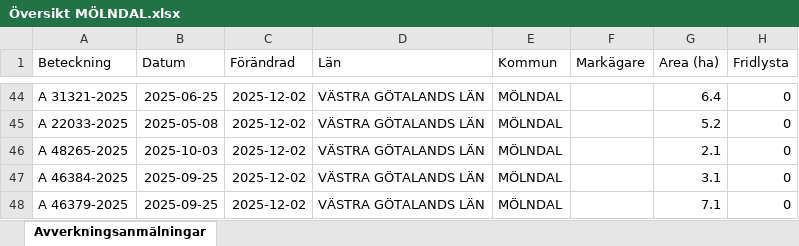
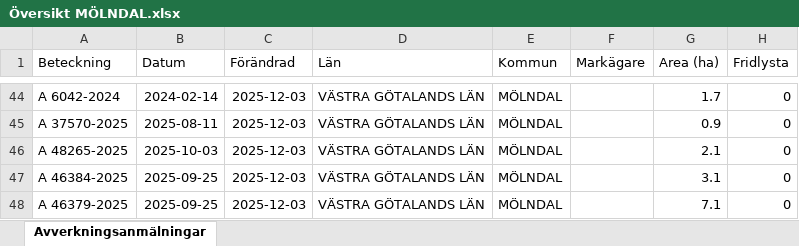
Before and after one commit to klasma/Logging_1481, an Excel workbook: Översikt MÖLNDAL.xlsx, sheet Avverkningsanmälningar, drawn as a sheet; only a part is shown, gaps mark what is left out; values as stored, in another font and other column widths than the file's, no borders; the diff covers the shown part only; the diff names each change by its address in the sheet, - before the commit and + after, or states it on an @@ line.

```diff
--- a/Översikt MÖLNDAL.xlsx (sheet Avverkningsanmälningar)
+++ b/Översikt MÖLNDAL.xlsx (sheet Avverkningsanmälningar)
-A44 (Beteckning): A 31321-2025
+A44 (Beteckning): A 6042-2024
-B44 (Datum): 2025-06-25
+B44 (Datum): 2024-02-14
-C44:C48 (Förändrad): 2025-12-02
+C44:C48 (Förändrad): 2025-12-03
-G44 (Area (ha)): 6.4
+G44 (Area (ha)): 1.7
-A45 (Beteckning): A 22033-2025
+A45 (Beteckning): A 37570-2025
-B45 (Datum): 2025-05-08
+B45 (Datum): 2025-08-11
-G45 (Area (ha)): 5.2
+G45 (Area (ha)): 0.9
```
Also changed, not shown: 8 added rows, 8 removed rows and 70 edited cells elsewhere in this sheet, artfynd/A 21759-2021 artfynd.xlsx, artfynd/A 2842-2025 artfynd.xlsx, 31 other files.
